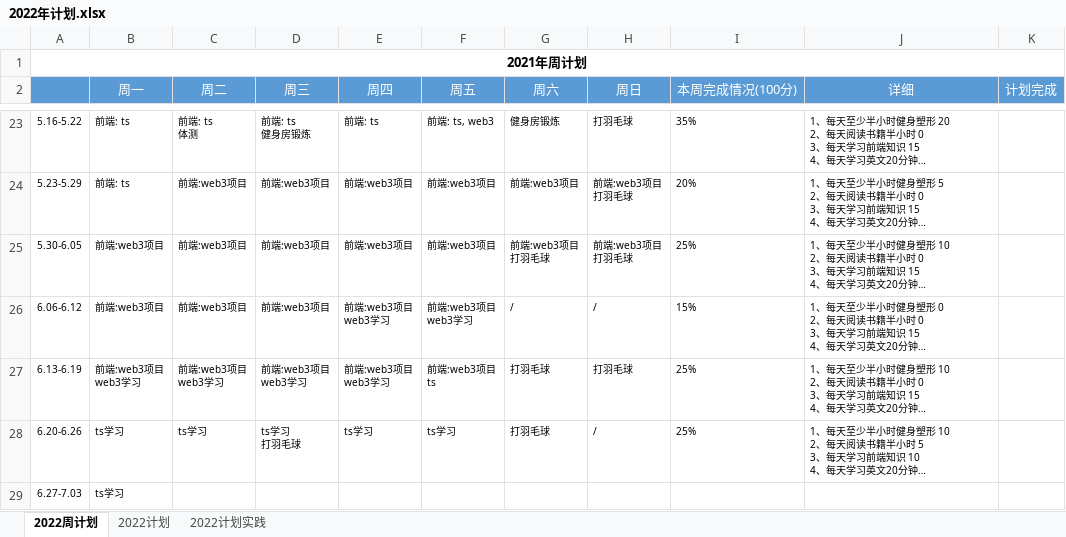
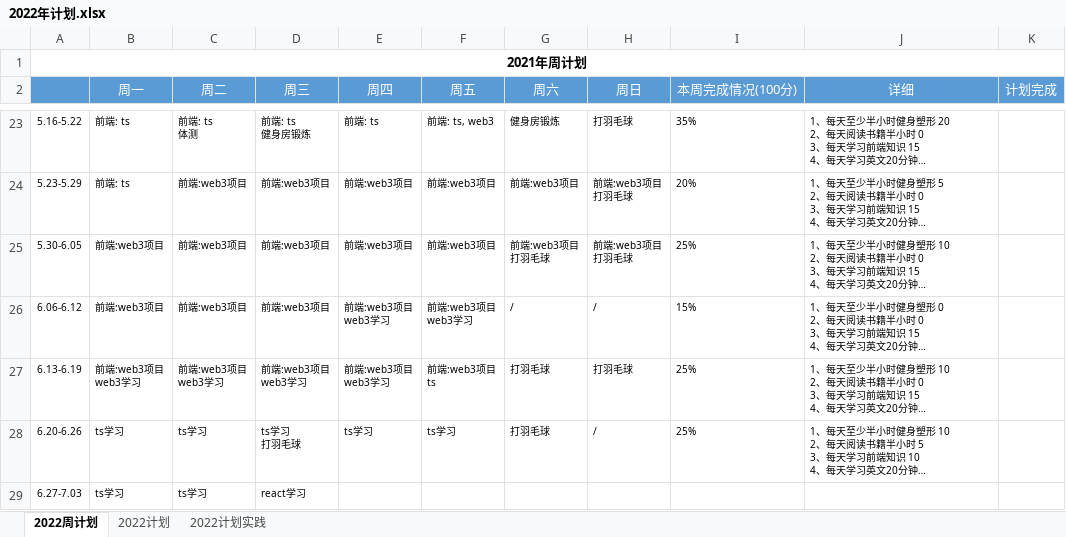
Before and after one commit to putao88/Document, an Excel workbook: docs/年终总结/2022年个人计划/2022年计划.xlsx, sheet 2022周计划, drawn as a sheet; only a part is shown, gaps mark what is left out; long unchanged cells end in …; values as stored, in another font and other column widths than the file's, no borders; conditional formats not drawn; the diff names each change by its address in the sheet, - before the commit and + after, or states it on an @@ line.

```diff
--- a/docs/年终总结/2022年个人计划/2022年计划.xlsx (sheet 2022周计划)
+++ b/docs/年终总结/2022年个人计划/2022年计划.xlsx (sheet 2022周计划)
-C29 (周二): (empty)
+C29 (周二): ts学习
-D29 (周三): (empty)
+D29 (周三): react学习
```
Also changed, not shown: 3 other files.
